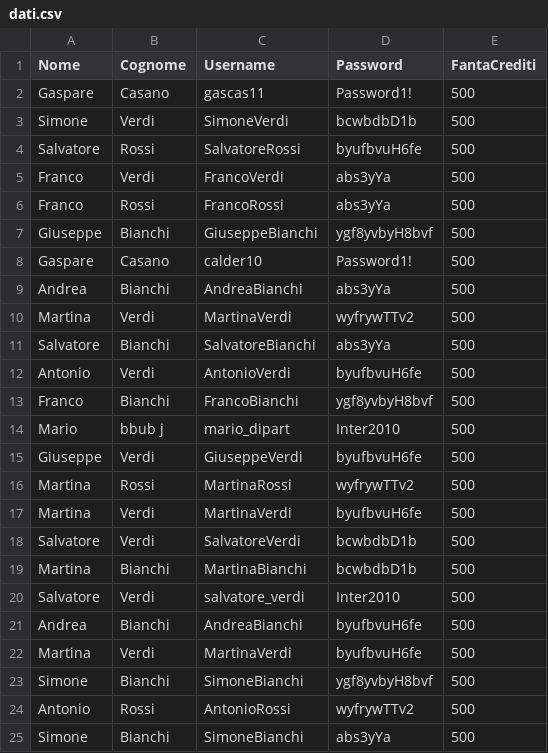
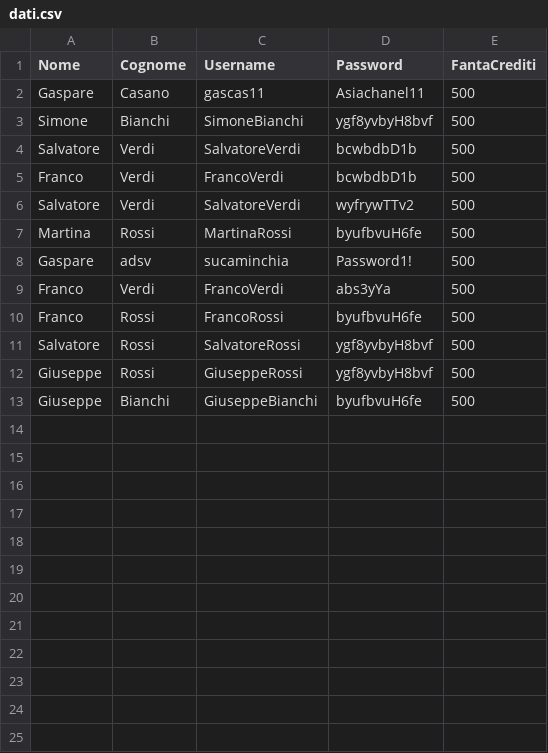
Before and after one commit to Calder10/FantaUnipa, a CSV file: dati.csv, drawn as a sheet.

```diff
--- a/dati.csv
+++ b/dati.csv
@@ -1,25 +1,13 @@
 Nome,Cognome,Username,Password,FantaCrediti
-Gaspare,Casano,gascas11,Password1!,500
-Simone,Verdi,SimoneVerdi,bcwbdbD1b,500
-Salvatore,Rossi,SalvatoreRossi,byufbvuH6fe,500
+Gaspare,Casano,gascas11,Asiachanel11,500
+Simone,Bianchi,SimoneBianchi,ygf8yvbyH8bvf,500
+Salvatore,Verdi,SalvatoreVerdi,bcwbdbD1b,500
+Franco,Verdi,FrancoVerdi,bcwbdbD1b,500
+Salvatore,Verdi,SalvatoreVerdi,wyfrywTTv2,500
+Martina,Rossi,MartinaRossi,byufbvuH6fe,500
+Gaspare,adsv,sucaminchia,Password1!,500
 Franco,Verdi,FrancoVerdi,abs3yYa,500
-Franco,Rossi,FrancoRossi,abs3yYa,500
-Giuseppe,Bianchi,GiuseppeBianchi,ygf8yvbyH8bvf,500
-Gaspare,Casano,calder10,Password1!,500
-Andrea,Bianchi,AndreaBianchi,abs3yYa,500
-Martina,Verdi,MartinaVerdi,wyfrywTTv2,500
-Salvatore,Bianchi,SalvatoreBianchi,abs3yYa,500
-Antonio,Verdi,AntonioVerdi,byufbvuH6fe,500
-Franco,Bianchi,FrancoBianchi,ygf8yvbyH8bvf,500
-Mario,bbub j,mario_dipart,Inter2010,500
-Giuseppe,Verdi,GiuseppeVerdi,byufbvuH6fe,500
-Martina,Rossi,MartinaRossi,wyfrywTTv2,500
-Martina,Verdi,MartinaVerdi,byufbvuH6fe,500
-Salvatore,Verdi,SalvatoreVerdi,bcwbdbD1b,500
-Martina,Bianchi,MartinaBianchi,bcwbdbD1b,500
-Salvatore,Verdi,salvatore_verdi,Inter2010,500
-Andrea,Bianchi,AndreaBianchi,byufbvuH6fe,500
-Martina,Verdi,MartinaVerdi,byufbvuH6fe,500
-Simone,Bianchi,SimoneBianchi,ygf8yvbyH8bvf,500
-Antonio,Rossi,AntonioRossi,wyfrywTTv2,500
-Simone,Bianchi,SimoneBianchi,abs3yYa,500
+Franco,Rossi,FrancoRossi,byufbvuH6fe,500
+Salvatore,Rossi,SalvatoreRossi,ygf8yvbyH8bvf,500
+Giuseppe,Rossi,GiuseppeRossi,ygf8yvbyH8bvf,500
+Giuseppe,Bianchi,GiuseppeBianchi,byufbvuH6fe,500
```
Also changed, not shown: 9 other files.
